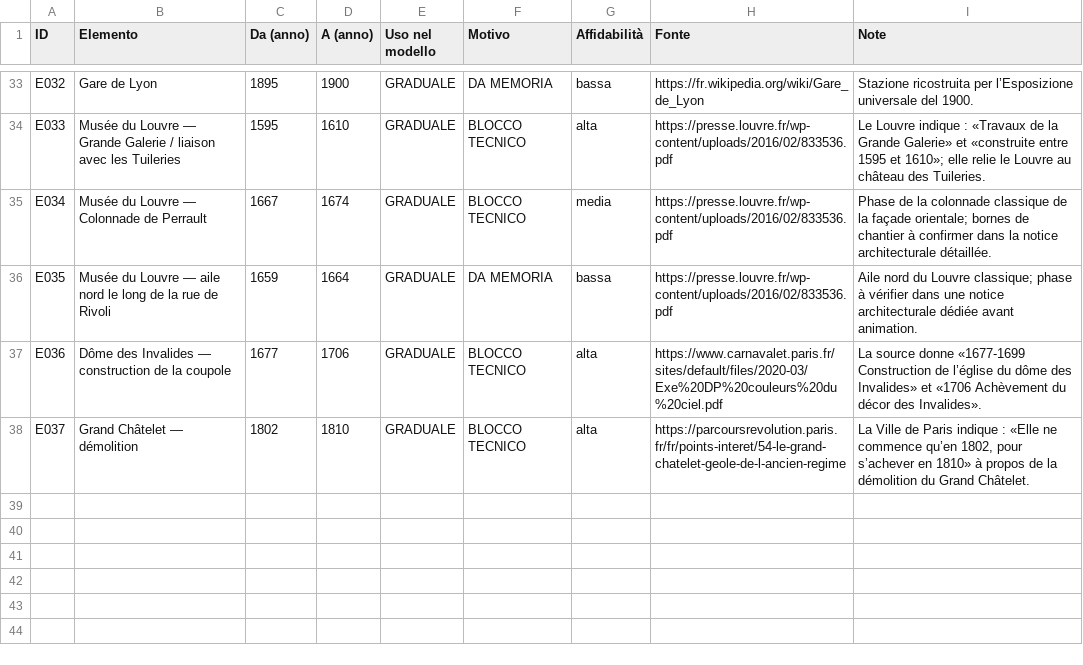
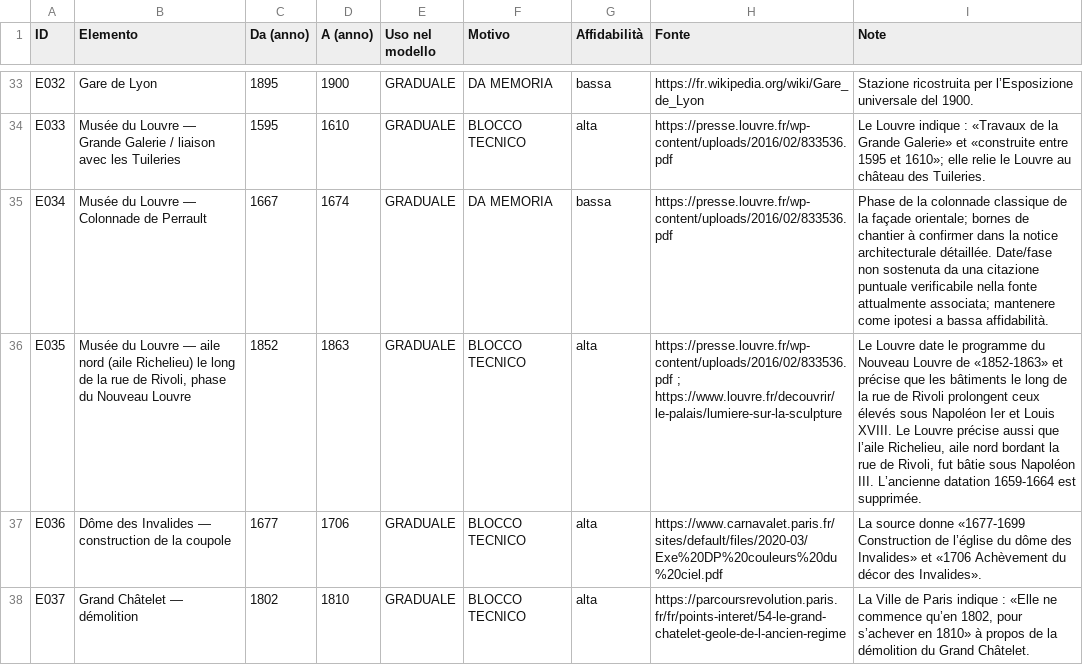
Before and after one commit to doctail/city3d, a CSV file: parigi/validazione/E_icone_monumenti.csv, drawn as a sheet; only a part is shown, gaps mark what is left out; the diff covers the shown part only; the diff names each change by its address in the sheet, - before the commit and + after, or states it on an @@ line.

```diff
--- a/parigi/validazione/E_icone_monumenti.csv
+++ b/parigi/validazione/E_icone_monumenti.csv
-F35 (Motivo): BLOCCO TECNICO
+F35 (Motivo): DA MEMORIA
-G35 (Affidabilità): media
+G35 (Affidabilità): bassa
-I35 (Note): …architecturale détaillée.
+I35 (Note): …architecturale détaillée. Date/fase non sostenuta da una citazione puntuale verificabile nella fonte attualmente associata; mantenere come ipotesi a bassa affidabilità.
-B36 (Elemento): …aile nord le long de la rue de Rivoli
+B36 (Elemento): …aile nord (aile Richelieu) le long de la rue de Rivoli, phase du Nouveau Louvre
-C36 (Da (anno)): 1659
+C36 (Da (anno)): 1852
-D36 (A (anno)): 1664
+D36 (A (anno)): 1863
-F36 (Motivo): DA MEMORIA
+F36 (Motivo): BLOCCO TECNICO
-G36 (Affidabilità): bassa
+G36 (Affidabilità): alta
-H36 (Fonte): https://presse.louvre.fr/wp-content/uploads/2016/02/833536.pdf
+H36 (Fonte): https://presse.louvre.fr/wp-content/uploads/2016/02/833536.pdf ; https://www.louvre.fr/decouvrir/le-palais/lumiere-sur-la-sculpture
-I36 (Note): Aile nord du Louvre classique; phase à vérifier dans une notice architecturale dédiée avant animation.
+I36 (Note): Le Louvre date le programme du Nouveau Louvre de «1852-1863» et précise que les bâtiments le long de la rue de Rivoli prolongent ceux élevés sous Napoléon Ier et Louis XVIII. Le Louvre précise aussi que l’aile Richelieu, aile nord bordant la rue de Rivoli, fut bâtie sous Napoléon III. L’ancienne datation 1659-1664 est supprimée.
```
Also changed, not shown: 1 added row and 15 edited cells elsewhere in this file.
